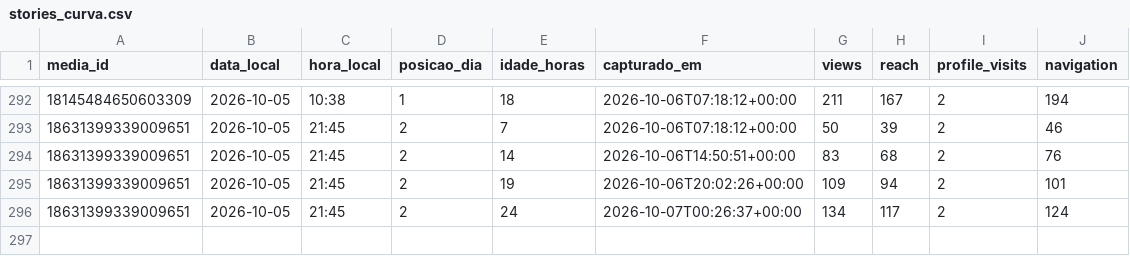
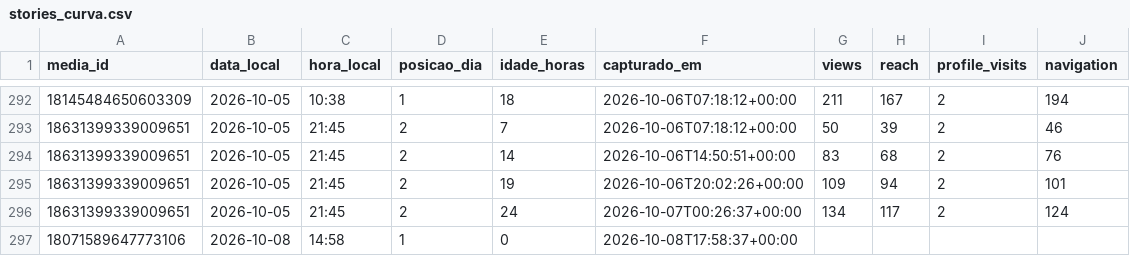
Before and after one commit to trevisollinux/line-insta-poster, a CSV file: state/stories_curva.csv, drawn as a sheet; only a part is shown, gaps mark what is left out; the diff names each change by its address in the sheet, - before the commit and + after, or states it on an @@ line.

```diff
--- a/state/stories_curva.csv
+++ b/state/stories_curva.csv
+row 297: 18071589647773106 | 2026-10-08 | 14:58 | 1 | 0 | 2026-10-08T17:58:37+00:00
```
Also changed, not shown: state/stories_metrics.csv.
